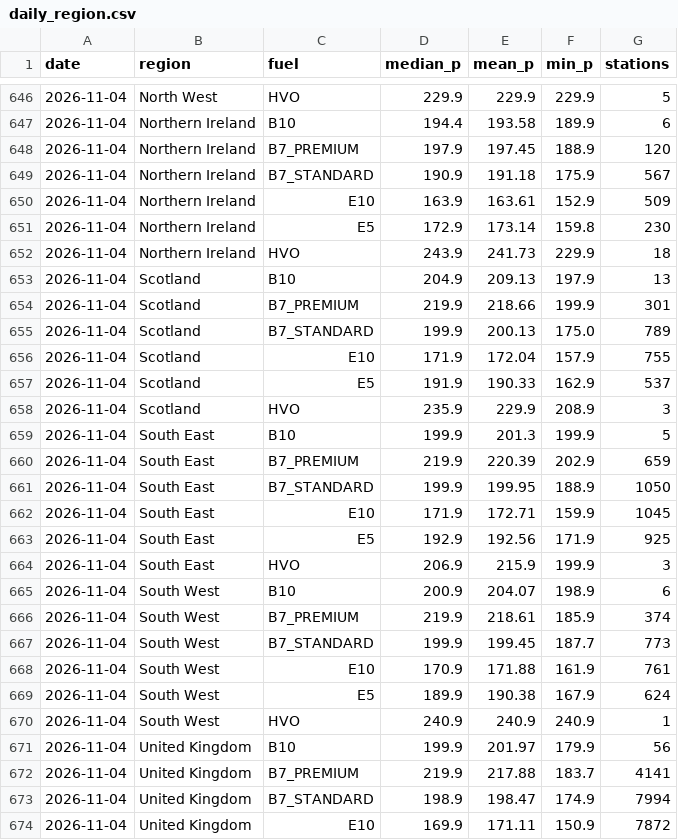
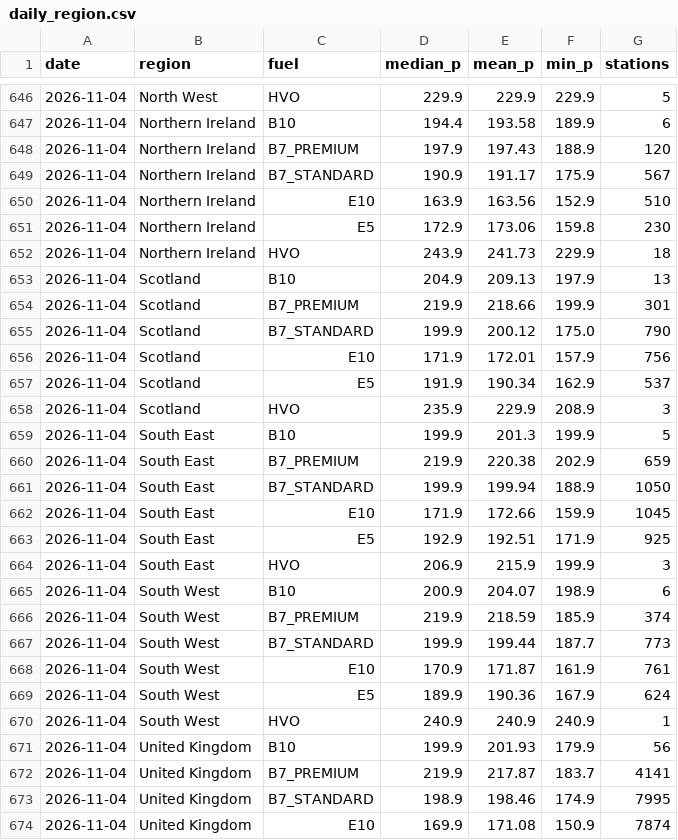
Before and after one commit to swhutchinson/uk-fuel-data, a CSV file: data/daily_region.csv, drawn as a sheet; only a part is shown, gaps mark what is left out; the diff covers the shown part only.

```diff
--- a/data/daily_region.csv
+++ b/data/daily_region.csv
@@ -647,6 +647,6 @@ date,region,fuel,median_p,mean_p,min_p,stations
 2026-11-04,Northern Ireland,B10,194.4,193.58,189.9,6
-2026-11-04,Northern Ireland,B7_PREMIUM,197.9,197.45,188.9,120
-2026-11-04,Northern Ireland,B7_STANDARD,190.9,191.18,175.9,567
-2026-11-04,Northern Ireland,E10,163.9,163.61,152.9,509
-2026-11-04,Northern Ireland,E5,172.9,173.14,159.8,230
+2026-11-04,Northern Ireland,B7_PREMIUM,197.9,197.43,188.9,120
+2026-11-04,Northern Ireland,B7_STANDARD,190.9,191.17,175.9,567
+2026-11-04,Northern Ireland,E10,163.9,163.56,152.9,510
+2026-11-04,Northern Ireland,E5,172.9,173.06,159.8,230
 2026-11-04,Northern Ireland,HVO,243.9,241.73,229.9,18
@@ -654,21 +654,21 @@ date,region,fuel,median_p,mean_p,min_p,stations
 2026-11-04,Scotland,B7_PREMIUM,219.9,218.66,199.9,301
-2026-11-04,Scotland,B7_STANDARD,199.9,200.13,175.0,789
-2026-11-04,Scotland,E10,171.9,172.04,157.9,755
-2026-11-04,Scotland,E5,191.9,190.33,162.9,537
+2026-11-04,Scotland,B7_STANDARD,199.9,200.12,175.0,790
+2026-11-04,Scotland,E10,171.9,172.01,157.9,756
+2026-11-04,Scotland,E5,191.9,190.34,162.9,537
 2026-11-04,Scotland,HVO,235.9,229.9,208.9,3
 2026-11-04,South East,B10,199.9,201.3,199.9,5
-2026-11-04,South East,B7_PREMIUM,219.9,220.39,202.9,659
-2026-11-04,South East,B7_STANDARD,199.9,199.95,188.9,1050
-2026-11-04,South East,E10,171.9,172.71,159.9,1045
-2026-11-04,South East,E5,192.9,192.56,171.9,925
+2026-11-04,South East,B7_PREMIUM,219.9,220.38,202.9,659
+2026-11-04,South East,B7_STANDARD,199.9,199.94,188.9,1050
+2026-11-04,South East,E10,171.9,172.66,159.9,1045
+2026-11-04,South East,E5,192.9,192.51,171.9,925
 2026-11-04,South East,HVO,206.9,215.9,199.9,3
 2026-11-04,South West,B10,200.9,204.07,198.9,6
-2026-11-04,South West,B7_PREMIUM,219.9,218.61,185.9,374
-2026-11-04,South West,B7_STANDARD,199.9,199.45,187.7,773
-2026-11-04,South West,E10,170.9,171.88,161.9,761
-2026-11-04,South West,E5,189.9,190.38,167.9,624
+2026-11-04,South West,B7_PREMIUM,219.9,218.59,185.9,374
+2026-11-04,South West,B7_STANDARD,199.9,199.44,187.7,773
+2026-11-04,South West,E10,170.9,171.87,161.9,761
+2026-11-04,South West,E5,189.9,190.36,167.9,624
 2026-11-04,South West,HVO,240.9,240.9,240.9,1
-2026-11-04,United Kingdom,B10,199.9,201.97,179.9,56
-2026-11-04,United Kingdom,B7_PREMIUM,219.9,217.88,183.7,4141
-2026-11-04,United Kingdom,B7_STANDARD,198.9,198.47,174.9,7994
-2026-11-04,United Kingdom,E10,169.9,171.11,150.9,7872
+2026-11-04,United Kingdom,B10,199.9,201.93,179.9,56
+2026-11-04,United Kingdom,B7_PREMIUM,219.9,217.87,183.7,4141
+2026-11-04,United Kingdom,B7_STANDARD,198.9,198.46,174.9,7995
+2026-11-04,United Kingdom,E10,169.9,171.08,150.9,7874
```
Also changed, not shown: 33 edited cells elsewhere in this file, data/snapshots.csv, 2 other files.
